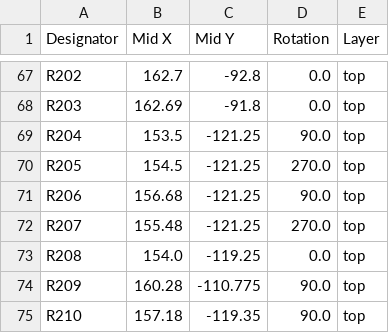
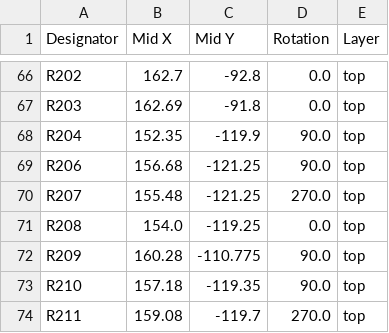
Before and after one commit to eiten/EWS, a CSV file: production/positions.csv, drawn as a sheet; only a part is shown, gaps mark what is left out; the shorter side is filled out with more unchanged rows; the diff covers the shown part only.

```diff
--- a/production/positions.csv
+++ b/production/positions.csv
@@ -68,4 +67,3 @@ R202,162.7,-92.8,0.0,top
 R203,162.69,-91.8,0.0,top
-R204,153.5,-121.25,90.0,top
-R205,154.5,-121.25,270.0,top
+R204,152.35,-119.9,90.0,top
 R206,156.68,-121.25,90.0,top
```
Also changed, not shown: 5 added rows, 2 removed rows and 6 edited cells elsewhere in this file, production/bom.csv, production/designators.csv, 14 other files.
